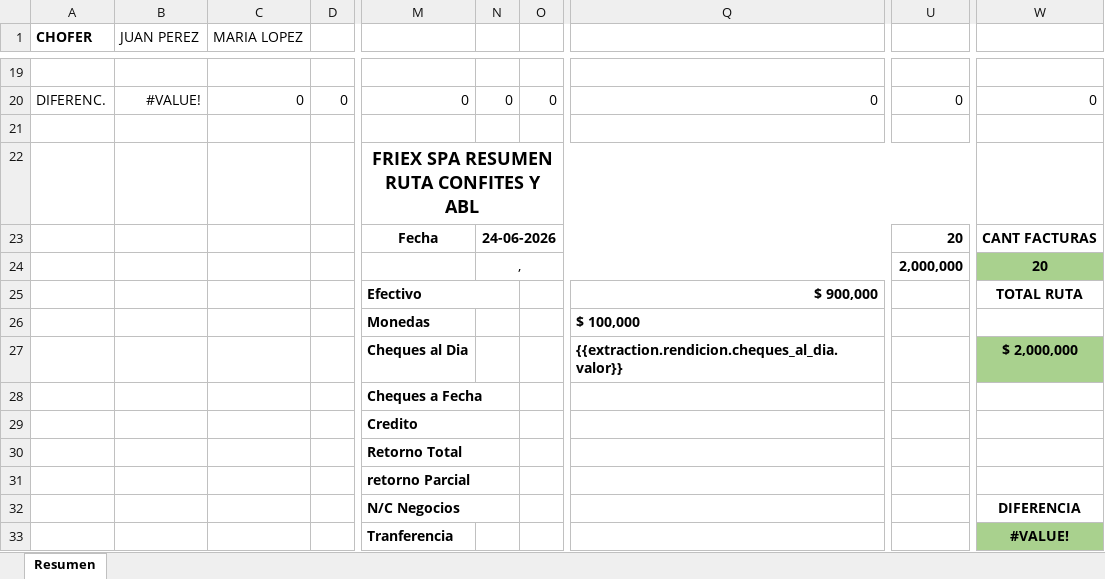
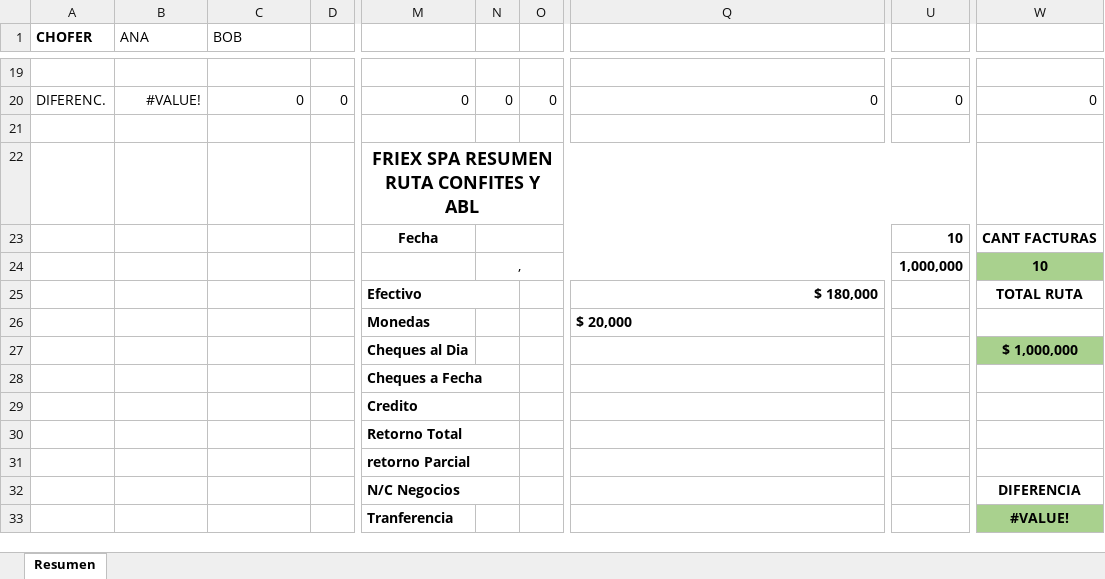
Before and after one commit to estebanrojasc/sephora, an Excel workbook: scripts/.tmp/consolidado-test.xlsx, sheet Resumen, drawn as a sheet; only a part is shown, gaps mark what is left out; values as stored, in another font and other column widths than the file's, no borders; charts and pictures not drawn; the diff covers the shown part only; the diff names each change by its address in the sheet, - before the commit and + after, or states it on an @@ line.

```diff
--- a/scripts/.tmp/consolidado-test.xlsx (sheet Resumen)
+++ b/scripts/.tmp/consolidado-test.xlsx (sheet Resumen)
-B1: JUAN PEREZ
+B1: ANA
-C1: MARIA LOPEZ
+C1: BOB
-N23: 24-06-2026
+N23: (empty)
-U23: 20
+U23: 10
-U24: 2,000,000
+U24: 1,000,000
-W24: 20
+W24: 10
-Q25: $ 900,000
+Q25: $ 180,000
-Q26: $ 100,000
+Q26: $ 20,000
-Q27: {{extraction.rendicion.cheques_al_dia.valor}}
+Q27: (empty)
-W27: $ 2,000,000
+W27: $ 1,000,000
```
Also changed, not shown: 2 added rows, 3 removed rows, 25 edited cells and cell formats elsewhere in this sheet, formulas that keep their value, scripts/.tmp/rendicion-test-output.xlsx, 2 other files.
